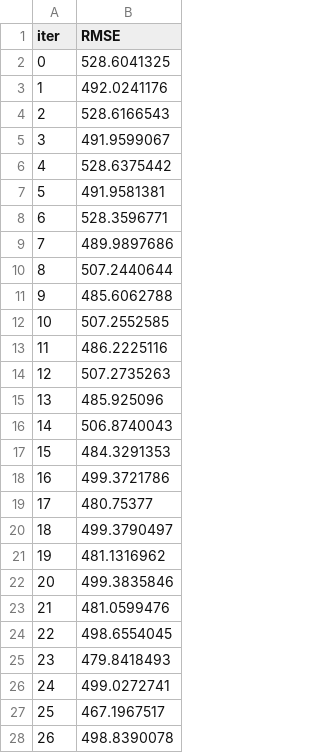
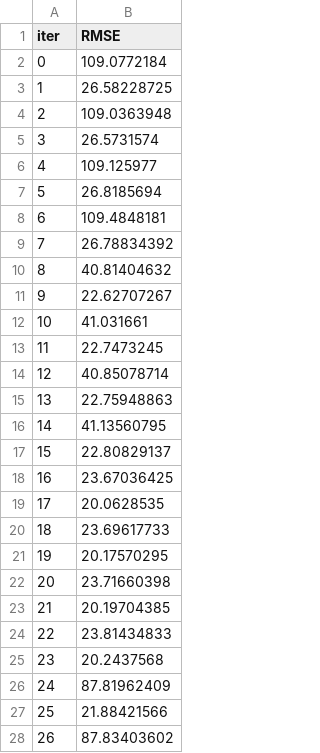
Before and after one commit to Myteck/TDT4173-Machine-Learning-Solar-Energy-Production-Forecasting, a TSV file: data/catboost_info/test_error.tsv, drawn as a sheet; only a part is shown; the diff covers the shown part only.

```diff
--- a/data/catboost_info/test_error.tsv
+++ b/data/catboost_info/test_error.tsv
@@ -1,28 +1,28 @@
 iter	RMSE
-0	528.6041325
-1	492.0241176
-2	528.6166543
-3	491.9599067
-4	528.6375442
-5	491.9581381
-6	528.3596771
-7	489.9897686
-8	507.2440644
-9	485.6062788
-10	507.2552585
-11	486.2225116
-12	507.2735263
-13	485.925096
-14	506.8740043
-15	484.3291353
-16	499.3721786
-17	480.75377
-18	499.3790497
-19	481.1316962
-20	499.3835846
-21	481.0599476
-22	498.6554045
-23	479.8418493
-24	499.0272741
-25	467.1967517
-26	498.8390078
+0	109.0772184
+1	26.58228725
+2	109.0363948
+3	26.5731574
+4	109.125977
+5	26.8185694
+6	109.4848181
+7	26.78834392
+8	40.81404632
+9	22.62707267
+10	41.031661
+11	22.7473245
+12	40.85078714
+13	22.75948863
+14	41.13560795
+15	22.80829137
+16	23.67036425
+17	20.0628535
+18	23.69617733
+19	20.17570295
+20	23.71660398
+21	20.19704385
+22	23.81434833
+23	20.2437568
+24	87.81962409
+25	21.88421566
+26	87.83403602
```
Also changed, not shown: 69 edited cells elsewhere in this file, data/catboost_info/time_left.tsv, data/my_first_submission.csv, 9 other files.
